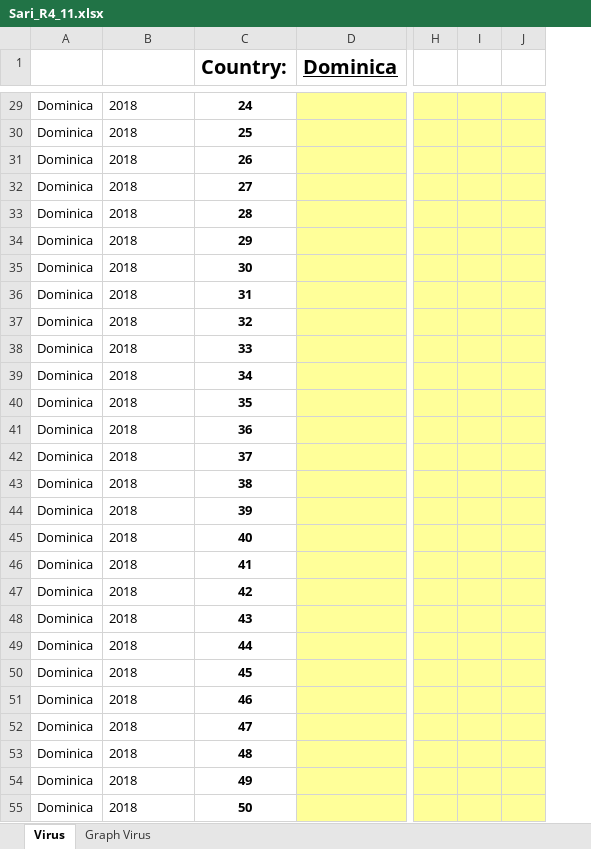
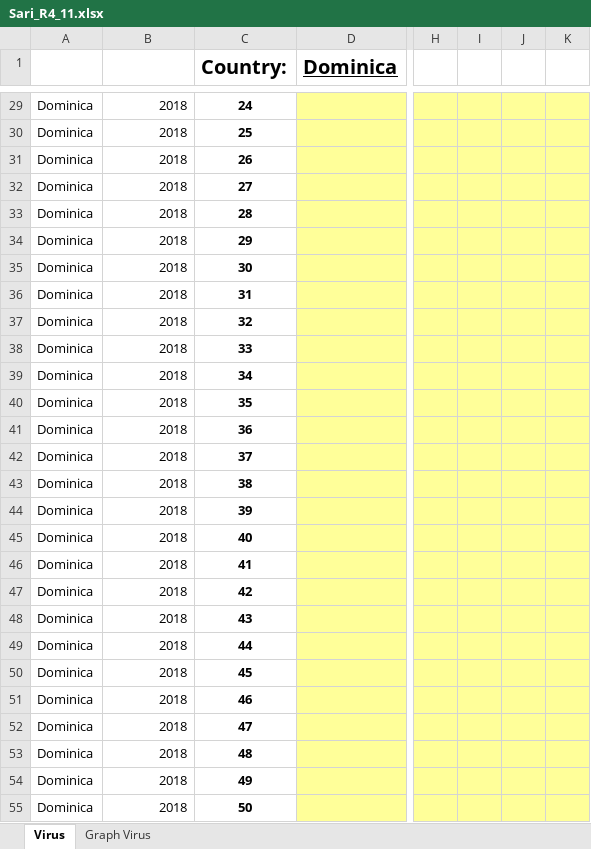
Before and after one commit to aguilarcar2/PAHOFLU_INT, an Excel workbook: Template/Export/Sari_R4_11.xlsx, sheet Virus, drawn as a sheet; only a part is shown, gaps mark what is left out; values as stored, in another font and other column widths than the file's, no borders; the diff covers the shown part only; the diff names each change by its address in the sheet, - before the commit and + after, or states it on an @@ line.

Commit message:
- Actualización de templates de los paises para agregar el Victoria 162/163 - Actualizacion de templates de Dominica - Actualizacion de templates de virus - Agregar template Lineas Basales para Dominica y Colombia - Agregar FLUID para Dominica y Colombia - Agregar todos los reportes para Dominica

```diff
--- a/Template/Export/Sari_R4_11.xlsx (sheet Virus)
+++ b/Template/Export/Sari_R4_11.xlsx (sheet Virus)
+column J, empty
-B29:B55 alignment: left
+B29:B55 alignment: right
```
Also changed, not shown: 1 edited cell and cell formats elsewhere in this sheet, formulas that keep their value, charts or pictures, Template/Export/Sari_Cases_18.xlsx, Template/Export/Sari_Cases_25.xlsx, 34 other files.
